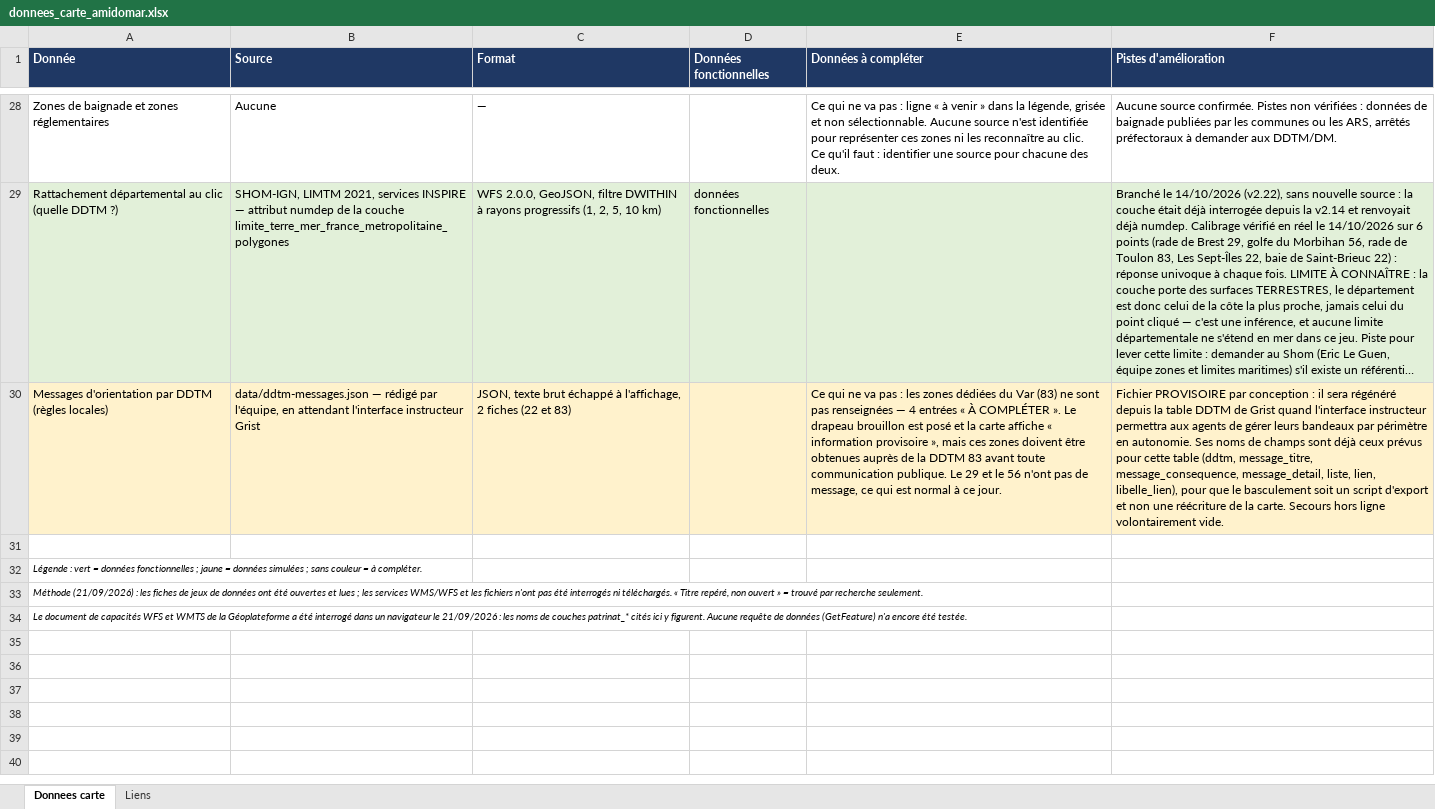
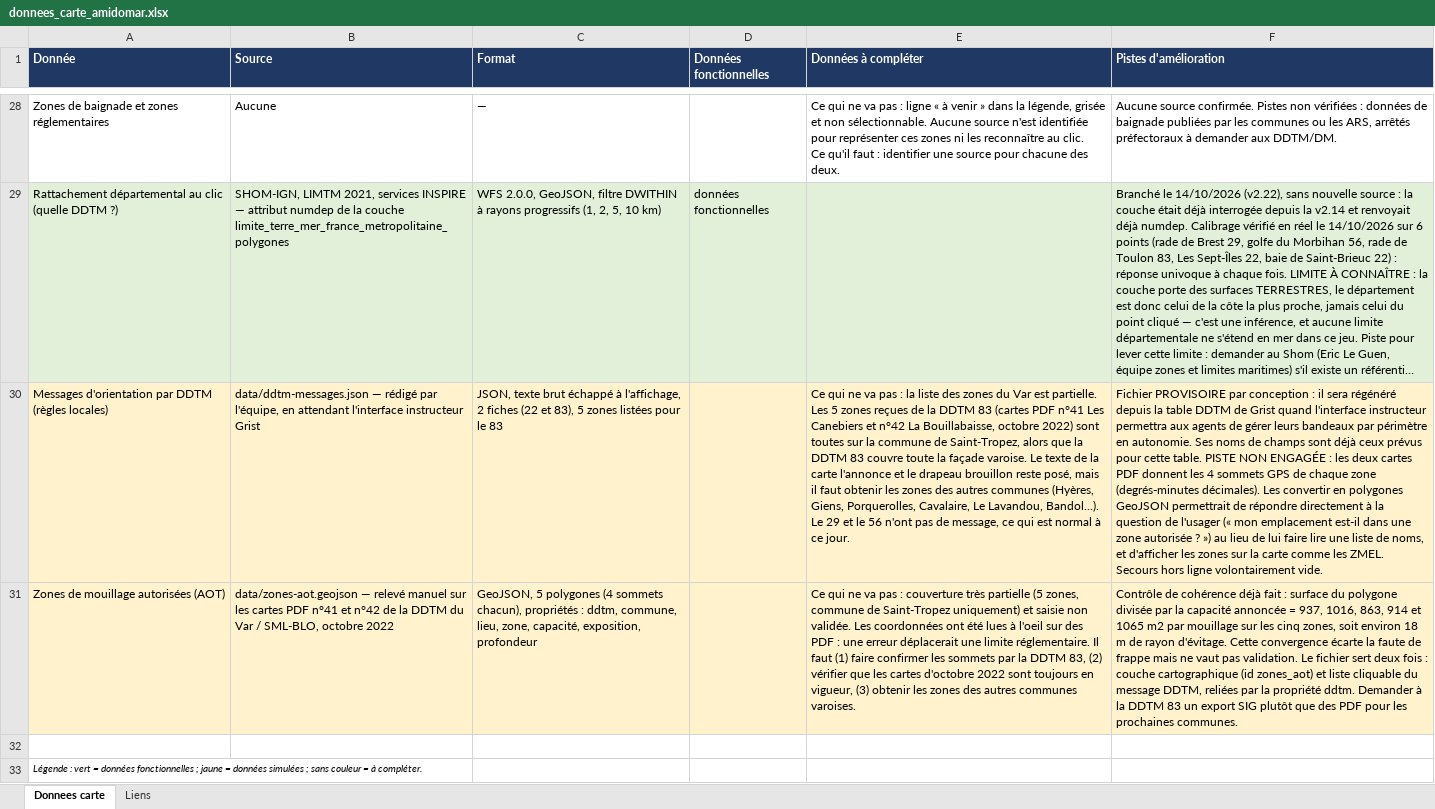
Before and after one commit to nicolas-viennot-beta/carte-mouillage-amidomar, an Excel workbook: data/donnees_carte_amidomar.xlsx, sheet Donnees carte, drawn as a sheet; only a part is shown, gaps mark what is left out; the shorter side is filled out with more unchanged rows; long unchanged cells end in …; values as stored, in another font and other column widths than the file's, no borders; the diff names each change by its address in the sheet, - before the commit and + after, or states it on an @@ line.

Commit message:
v2.23 : cadre complet sur la règle locale, zones AOT du Var en GeoJSON, cliquables et affichées

```diff
--- a/data/donnees_carte_amidomar.xlsx (sheet Donnees carte)
+++ b/data/donnees_carte_amidomar.xlsx (sheet Donnees carte)
-C30 (Format): …(22 et 83)
+C30 (Format): …(22 et 83), 5 zones listées pour le 83
-E30 (Données à compléter): …pas : les zones dédiées du Var (83) ne sont pas renseignées — 4 entrées « À COMPLÉTER ». Le drapeau brouillon est posé et la carte affiche « information provisoire », mais ces zones doivent être obtenues auprès de la DDTM 83 avant toute communication publique. Le 29…
+E30 (Données à compléter): …pas : la liste des zones du Var est partielle. Les 5 zones reçues de la DDTM 83 (cartes PDF n°41 Les Canebiers et n°42 La Bouillabaisse, octobre 2022) sont toutes sur la commune de Saint-Tropez, alors que la DDTM 83 couvre toute la façade varoise. Le texte de la carte l'annonce et le drapeau brouillon reste posé, mais il faut obtenir les zones des autres communes (Hyères, Giens, Porquerolles, Cavalaire, Le Lavandou, Bandol...). Le 29…
-F30 (Pistes d'amélioration): …pour cette table (ddtm, message_titre, message_consequence, message_detail, liste, lien, libelle_lien), pour que le basculement soit un script d'export et non une réécriture de la carte. Secours hors…
+F30 (Pistes d'amélioration): …pour cette table. PISTE NON ENGAGÉE : les deux cartes PDF donnent les 4 sommets GPS de chaque zone (degrés-minutes décimales). Les convertir en polygones GeoJSON permettrait de répondre directement à la question de l'usager (« mon emplacement est-il dans une zone autorisée ? ») au lieu de lui faire lire une liste de noms, et d'afficher les zones sur la carte comme les ZMEL. Secours hors…
+row 31: Zones de mouillage autorisées (AOT) | data/zones-aot.geojson — relevé manuel sur les cartes PDF n°41 et n°42 de la DDTM du Var / SML-BLO, octobre 2022 | GeoJSON, 5 polygones (4 sommets chacun), propriétés : ddtm, commune, lieu, zone, capacité, exposition, profondeur |  | Ce qui ne va pas : couverture très partielle (5 zones, commune de Saint-Tropez uniquement) et saisie non validée. Les coordonnées ont été lues à l'oeil sur des PDF : une erreur déplacerait une limite réglementaire. Il faut (1) faire confirmer les sommets par la DDTM 83, (2) vérifier que les cartes d'octobre 2022 sont toujours en vigueur, (3) obtenir les zones des autres communes varoises. | Contrôle de cohérence déjà fait : surface du polygone divisée par la capacité annoncée = 937, 1016, 863, 914 et 1065 m2 par mouillage sur les cinq zones, soit environ 18 m de rayon d'évitage. Cette convergence écarte la faute de frappe mais ne vaut pas validation. Le fichier sert deux fois : couche cartographique (id zones_aot) et liste cliquable du message DDTM, reliées par la propriété ddtm. Demander à la DDTM 83 un export SIG plutôt que des PDF pour les prochaines communes.
```
Also changed, not shown: 5 other files.
